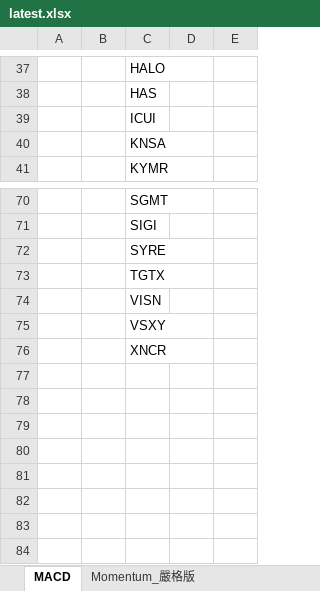
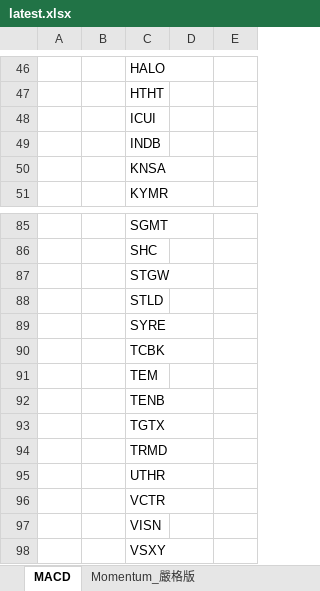
Before and after one commit to Kira11-ja/macd-scanner, an Excel workbook: results/latest.xlsx, sheet MACD, drawn as a sheet; only a part is shown, gaps mark what is left out; values as stored, in another font and other column widths than the file's, no borders; removed rows and columns are numbered as before the commit, all else as after; the diff covers the shown part only; the diff names each change by its address in the sheet, - before the commit and + after, or states it on an @@ line.

```diff
--- a/results/latest.xlsx (sheet MACD)
+++ b/results/latest.xlsx (sheet MACD)
-C47: HAS
+C47: HTHT
+row 49:  |  | INDB
-C86: SIGI
+C86: SHC
+row 87:  |  | STGW
+row 88:  |  | STLD
+row 90:  |  | TCBK
+row 91:  |  | TEM
+row 92:  |  | TENB
+row 94:  |  | TRMD
+row 95:  |  | UTHR
+row 96:  |  | VCTR
-row 76:  |  | XNCR
```
Also changed, not shown: 29 added rows, 15 removed rows and 39 edited cells elsewhere in this sheet, sheet Momentum_嚴格版, 1 other file.
